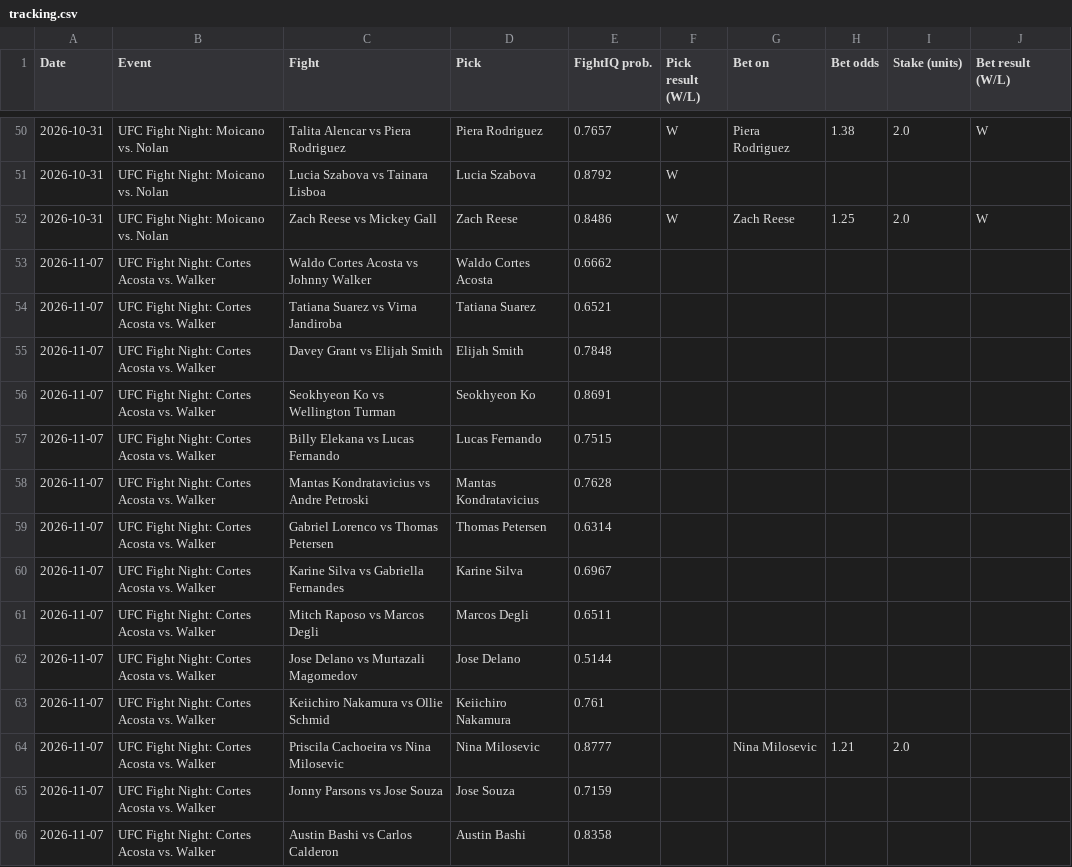
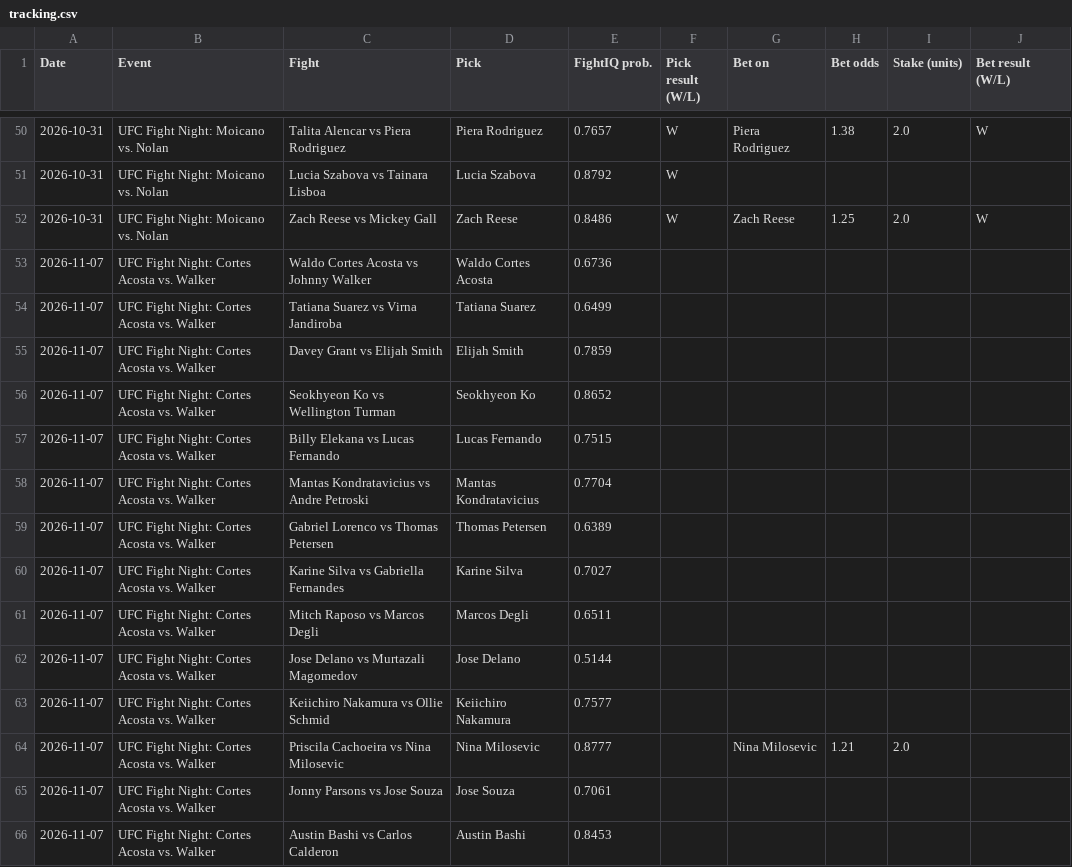
Before and after one commit to johnthewizwe23/FightIQ, a CSV file: site_data/tracking.csv, drawn as a sheet; only a part is shown, gaps mark what is left out.

Commit message:
FightIQ update 2026-11-06 15:11 UTC

```diff
--- a/site_data/tracking.csv
+++ b/site_data/tracking.csv
@@ -52,15 +52,15 @@ Date,Event,Fight,Pick,FightIQ prob.,Pick result (W/L),Bet on,Bet odds,Stake (uni
 2026-10-31,UFC Fight Night: Moicano vs. Nolan,Zach Reese vs Mickey Gall,Zach Reese,0.8486,W,Zach Reese,1.25,2.0,W
-2026-11-07,UFC Fight Night: Cortes Acosta vs. Walker,Waldo Cortes Acosta vs Johnny Walker,Waldo Cortes Acosta,0.6662,,,,,
-2026-11-07,UFC Fight Night: Cortes Acosta vs. Walker,Tatiana Suarez vs Virna Jandiroba,Tatiana Suarez,0.6521,,,,,
-2026-11-07,UFC Fight Night: Cortes Acosta vs. Walker,Davey Grant vs Elijah Smith,Elijah Smith,0.7848,,,,,
-2026-11-07,UFC Fight Night: Cortes Acosta vs. Walker,Seokhyeon Ko vs Wellington Turman,Seokhyeon Ko,0.8691,,,,,
+2026-11-07,UFC Fight Night: Cortes Acosta vs. Walker,Waldo Cortes Acosta vs Johnny Walker,Waldo Cortes Acosta,0.6736,,,,,
+2026-11-07,UFC Fight Night: Cortes Acosta vs. Walker,Tatiana Suarez vs Virna Jandiroba,Tatiana Suarez,0.6499,,,,,
+2026-11-07,UFC Fight Night: Cortes Acosta vs. Walker,Davey Grant vs Elijah Smith,Elijah Smith,0.7859,,,,,
+2026-11-07,UFC Fight Night: Cortes Acosta vs. Walker,Seokhyeon Ko vs Wellington Turman,Seokhyeon Ko,0.8652,,,,,
 2026-11-07,UFC Fight Night: Cortes Acosta vs. Walker,Billy Elekana vs Lucas Fernando,Lucas Fernando,0.7515,,,,,
-2026-11-07,UFC Fight Night: Cortes Acosta vs. Walker,Mantas Kondratavicius vs Andre Petroski,Mantas Kondratavicius,0.7628,,,,,
-2026-11-07,UFC Fight Night: Cortes Acosta vs. Walker,Gabriel Lorenco vs Thomas Petersen,Thomas Petersen,0.6314,,,,,
-2026-11-07,UFC Fight Night: Cortes Acosta vs. Walker,Karine Silva vs Gabriella Fernandes,Karine Silva,0.6967,,,,,
+2026-11-07,UFC Fight Night: Cortes Acosta vs. Walker,Mantas Kondratavicius vs Andre Petroski,Mantas Kondratavicius,0.7704,,,,,
+2026-11-07,UFC Fight Night: Cortes Acosta vs. Walker,Gabriel Lorenco vs Thomas Petersen,Thomas Petersen,0.6389,,,,,
+2026-11-07,UFC Fight Night: Cortes Acosta vs. Walker,Karine Silva vs Gabriella Fernandes,Karine Silva,0.7027,,,,,
 2026-11-07,UFC Fight Night: Cortes Acosta vs. Walker,Mitch Raposo vs Marcos Degli,Marcos Degli,0.6511,,,,,
 2026-11-07,UFC Fight Night: Cortes Acosta vs. Walker,Jose Delano vs Murtazali Magomedov,Jose Delano,0.5144,,,,,
-2026-11-07,UFC Fight Night: Cortes Acosta vs. Walker,Keiichiro Nakamura vs Ollie Schmid,Keiichiro Nakamura,0.761,,,,,
+2026-11-07,UFC Fight Night: Cortes Acosta vs. Walker,Keiichiro Nakamura vs Ollie Schmid,Keiichiro Nakamura,0.7577,,,,,
 2026-11-07,UFC Fight Night: Cortes Acosta vs. Walker,Priscila Cachoeira vs Nina Milosevic,Nina Milosevic,0.8777,,Nina Milosevic,1.21,2.0,
-2026-11-07,UFC Fight Night: Cortes Acosta vs. Walker,Jonny Parsons vs Jose Souza,Jose Souza,0.7159,,,,,
-2026-11-07,UFC Fight Night: Cortes Acosta vs. Walker,Austin Bashi vs Carlos Calderon,Austin Bashi,0.8358,,,,,
+2026-11-07,UFC Fight Night: Cortes Acosta vs. Walker,Jonny Parsons vs Jose Souza,Jose Souza,0.7061,,,,,
+2026-11-07,UFC Fight Night: Cortes Acosta vs. Walker,Austin Bashi vs Carlos Calderon,Austin Bashi,0.8453,,,,,
```
Also changed, not shown: 7 other files.
